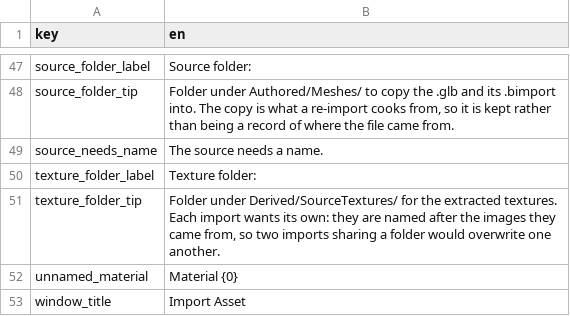
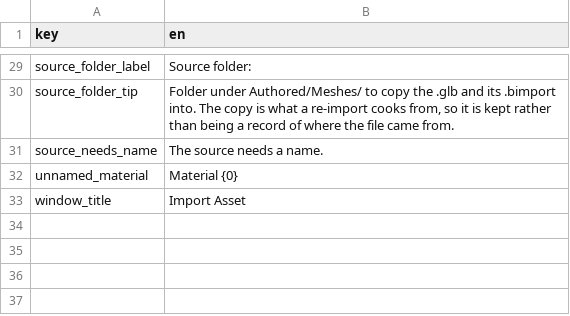
Before and after one commit to alexjiang200407/bernini, a CSV file: apps/editor/localization/editor.asset_importer.csv, drawn as a sheet; only a part is shown, gaps mark what is left out; the diff covers the shown part only; the diff names each change by its address in the sheet, - before the commit and + after, or states it on an @@ line.

Commit message:
chore(editor): drop the asset importer's orphaned catalog rows
Twenty rows naming a mesh, skeleton, animation or texture folder field the dialog stopped having when
imports became source-owned. `test_every_fallback_matches_its_catalog` is the gate that reports them,
and it has been failing on master since.

Co-authored-by: morgana-coding-agent[bot] <305433938+morgana-coding-agent[bot]@users.noreply.github.com>

```diff
--- a/apps/editor/localization/editor.asset_importer.csv
+++ b/apps/editor/localization/editor.asset_importer.csv
-row 50: texture_folder_label | Texture folder:
-row 51: texture_folder_tip | Folder under Derived/SourceTextures/ for the extracted textures. Each import wants its own: they are named after the images they came from, so two imports sharing a folder would overwrite one another.
```
Also changed, not shown: 18 removed rows elsewhere in this file.
